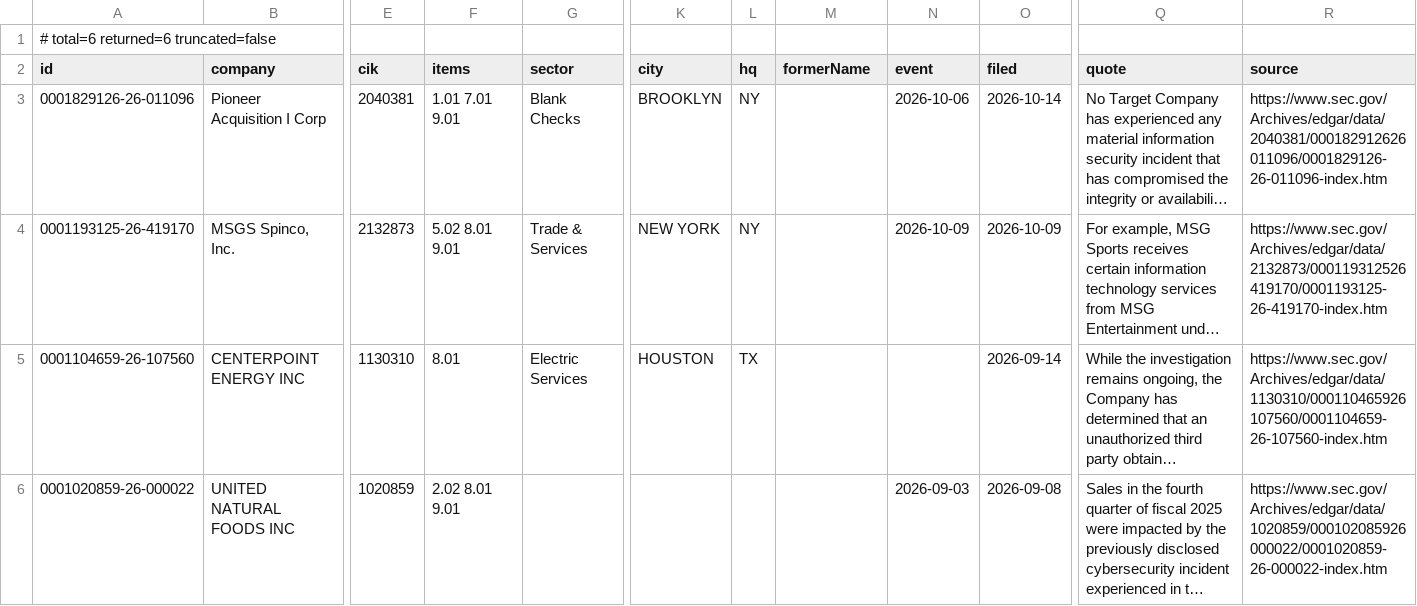
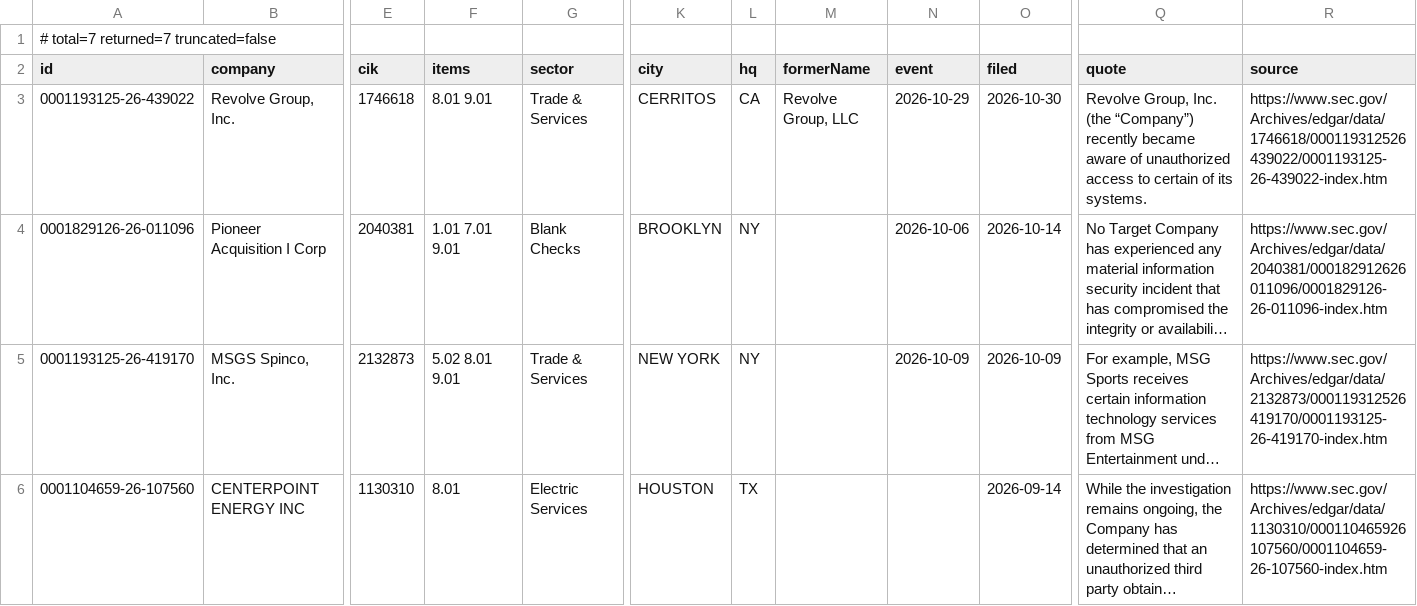
Before and after one commit to HuangGoodmanAgency/filing-boards, a CSV file: data/cyber-disclosures.csv, drawn as a sheet; only a part is shown, gaps mark what is left out; the shorter side is filled out with more unchanged rows; long unchanged cells end in …; rows hold the shown columns only; the diff names each change by its address in the sheet, - before the commit and + after, or states it on an @@ line.

```diff
--- a/data/cyber-disclosures.csv
+++ b/data/cyber-disclosures.csv
-A1 (id): # total=6 returned=6 truncated=false
+A1 (id): # total=7 returned=7 truncated=false
+row 3: 0001193125-26-439022 | Revolve Group, Inc. | 1746618 | 8.01 9.01 | Trade & Services | CERRITOS | CA | Revolve Group, LLC | 2026-10-29 | 2026-10-30 | Revolve Group, Inc. (the “Company”) recently became aware of unauthorized access to certain of its systems. | https://www.sec.gov/Archives/edgar/data/1746618/000119312526439022/0001193125-26-439022-index.htm
```
Also changed, not shown: data/agentic-commerce.csv, data/cmo-moves.csv, 20 other files.
